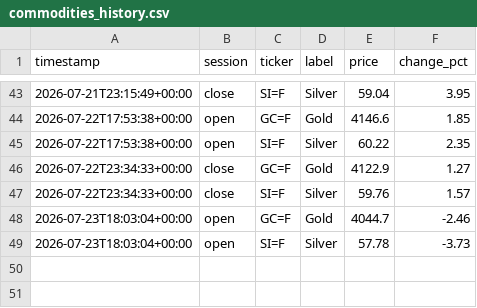
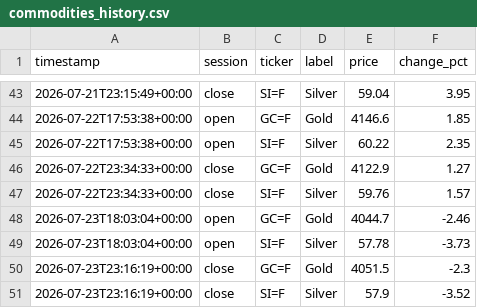
Before and after one commit to ericustayev-dot/Thecolorgreen, a CSV file: commodities_history.csv, drawn as a sheet; only a part is shown, gaps mark what is left out.

```diff
--- a/commodities_history.csv
+++ b/commodities_history.csv
@@ -49 +49,3 @@ timestamp,session,ticker,label,price,change_pct
 2026-07-23T18:03:04+00:00,open,SI=F,Silver,57.78,-3.73
+2026-07-23T23:16:19+00:00,close,GC=F,Gold,4051.5,-2.3
+2026-07-23T23:16:19+00:00,close,SI=F,Silver,57.9,-3.52
```
Also changed, not shown: history.csv, world_news_log.csv.
